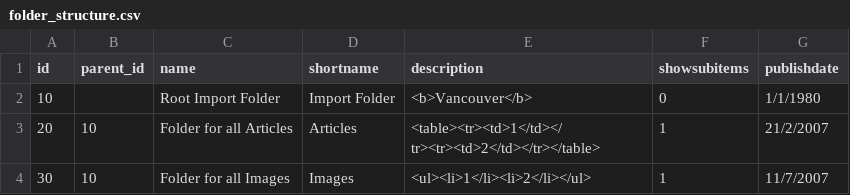
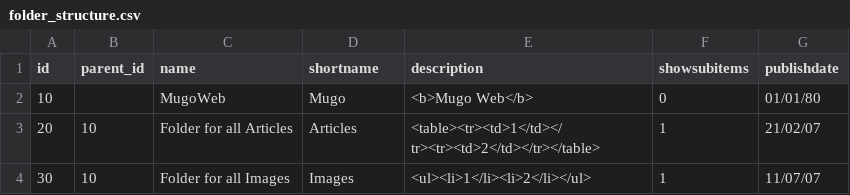
Before and after one commit to ezpublishlegacyprojects/data_import, a CSV file: dataSource/examples/folder_structure.csv, drawn as a sheet.

Commit message:
Version 1.5
git-svn-id: http://svn.projects.ez.no/data_import@6 e11c3342-f591-41de-8e97-53655b040461

```diff
--- a/dataSource/examples/folder_structure.csv
+++ b/dataSource/examples/folder_structure.csv
@@ -1,4 +1,4 @@
 "id","parent_id","name","shortname","description","showsubitems","publishdate"
-"10","","Root Import Folder","Import Folder","<b>Vancouver</b>","0","1/1/1980"
-"20","10","Folder for all Articles","Articles","<table><tr><td>1</td></tr><tr><td>2</td></tr></table>","1","21/2/2007"
-"30","10","Folder for all Images","Images","<ul><li>1</li><li>2</li></ul>","1","11/7/2007"
+10,,"MugoWeb","Mugo","<b>Mugo Web</b>",0,01/01/80
+20,10,"Folder for all Articles","Articles","<table><tr><td>1</td></tr><tr><td>2</td></tr></table>",1,21/02/07
+30,10,"Folder for all Images","Images","<ul><li>1</li><li>2</li></ul>",1,11/07/07
```
Also changed, not shown: 36 other files.
